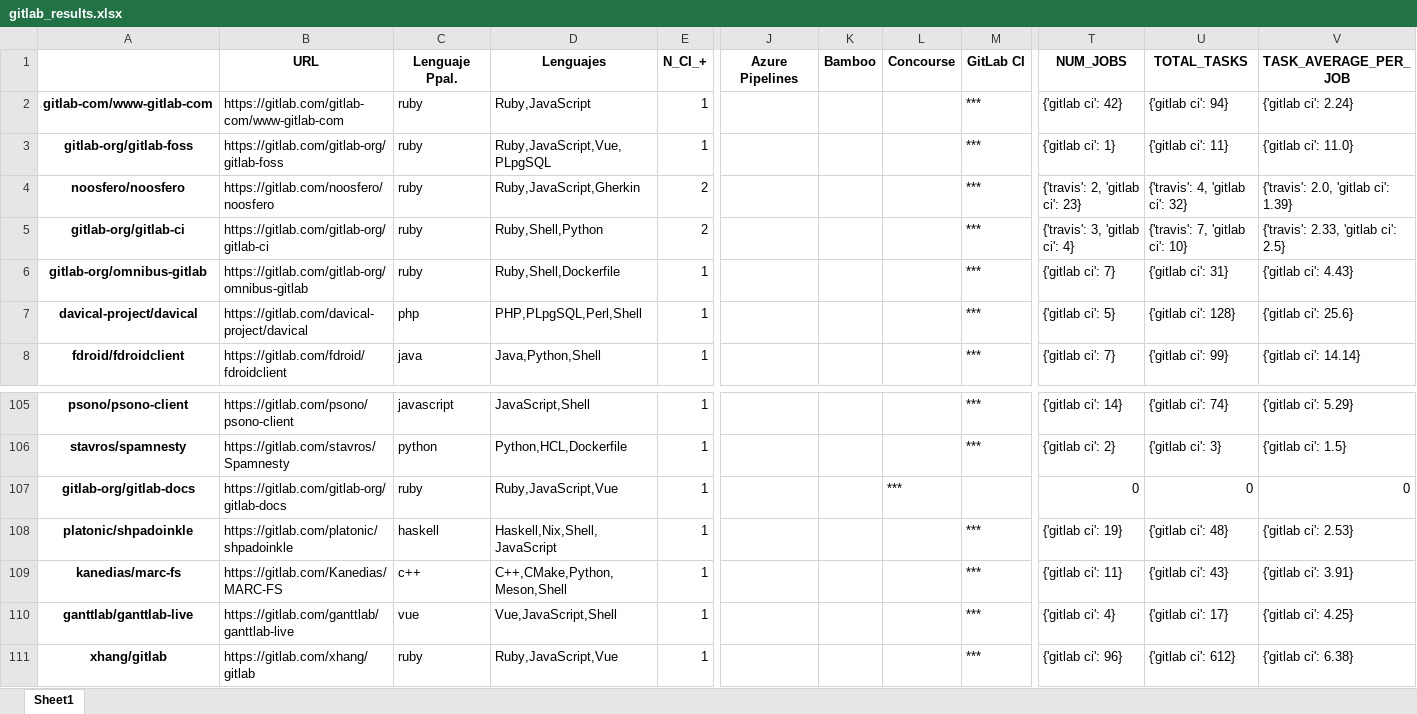
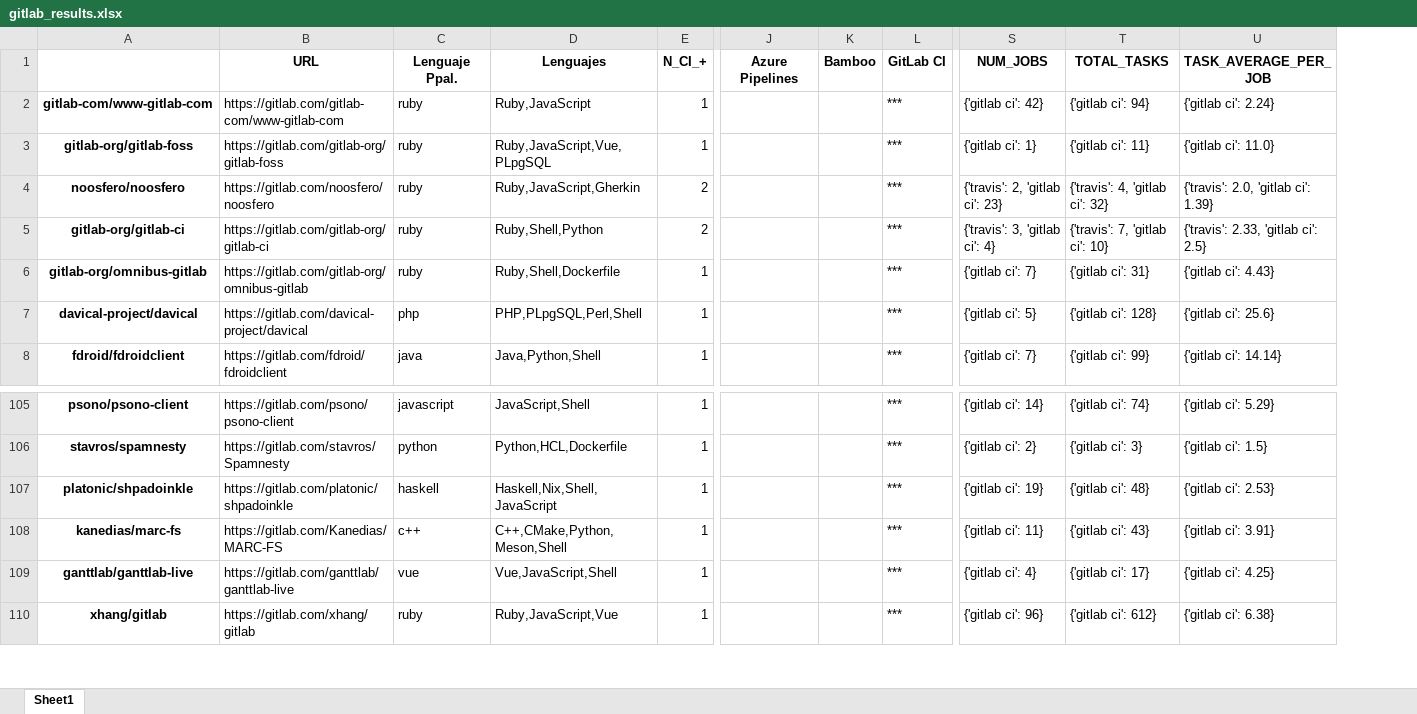
Before and after one commit to jorcontrerasp/BuscadorCIRepos, an Excel workbook: final_results/1/gitlab/gitlab_results.xlsx, sheet Sheet1, drawn as a sheet; only a part is shown, gaps mark what is left out; values as stored, in another font and other column widths than the file's, no borders; rows hold the shown columns only; the diff names each change by its address in the sheet, - before the commit and + after, or states it on an @@ line.

```diff
--- a/final_results/1/gitlab/gitlab_results.xlsx (sheet Sheet1)
+++ b/final_results/1/gitlab/gitlab_results.xlsx (sheet Sheet1)
-column L (Concourse), empty
-row 107: gitlab-org/gitlab-docs | https://gitlab.com/gitlab-org/gitlab-docs | ruby | Ruby,JavaScript,Vue | 1 |  |  | *** |  | 0 | 0 | 0
```
Also changed, not shown: final_results/1/github/github_results.xlsx, final_results/2/github/github_results.xlsx, 9 other files.
